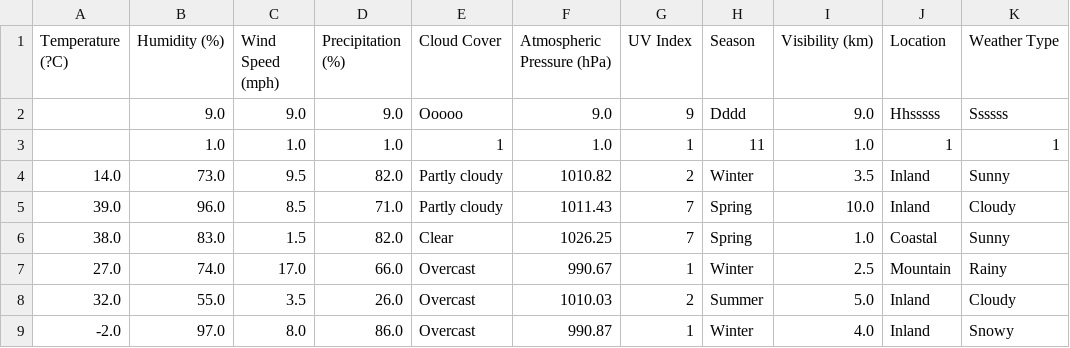
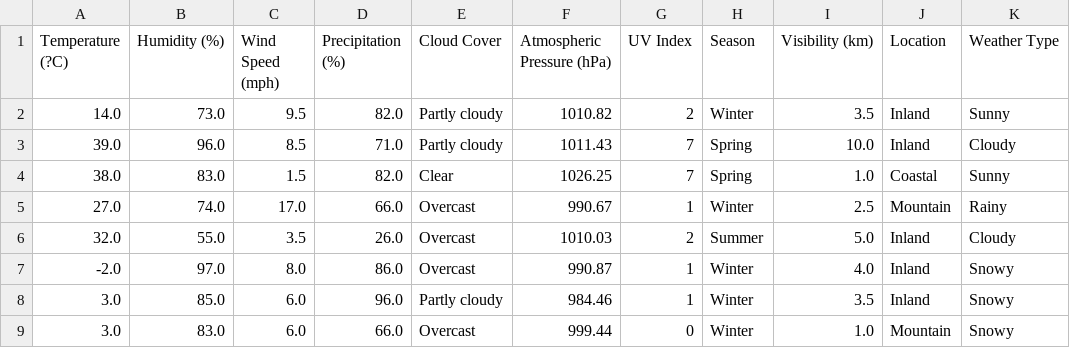
Before and after one commit to 1105trxc/DoAnPython, a CSV file: dataDaLamSach.csv, drawn as a sheet; only a part is shown; the shorter side is filled out with more unchanged rows.

```diff
--- a/dataDaLamSach.csv
+++ b/dataDaLamSach.csv
@@ -1,4 +1,2 @@
 Temperature (?C),Humidity (%),Wind Speed (mph),Precipitation (%),Cloud Cover,Atmospheric Pressure (hPa),UV Index,Season,Visibility (km),Location,Weather Type
-,9.0,9.0,9.0,Ooooo,9.0,9,Dddd,9.0,Hhsssss,Ssssss
-,1.0,1.0,1.0,1,1.0,1,11,1.0,1,1
 14.0,73.0,9.5,82.0,Partly cloudy,1010.82,2,Winter,3.5,Inland,Sunny
```
Also changed, not shown: 5 other files.
